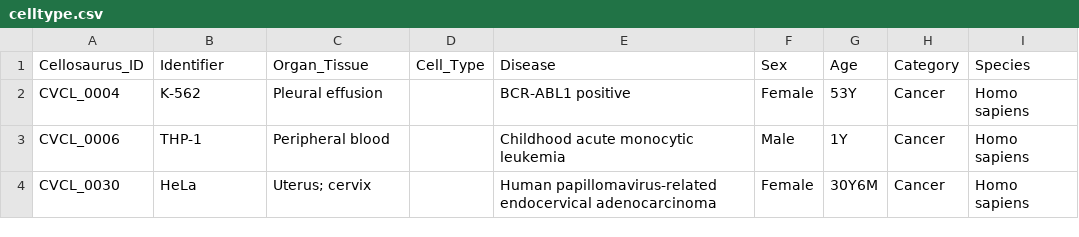
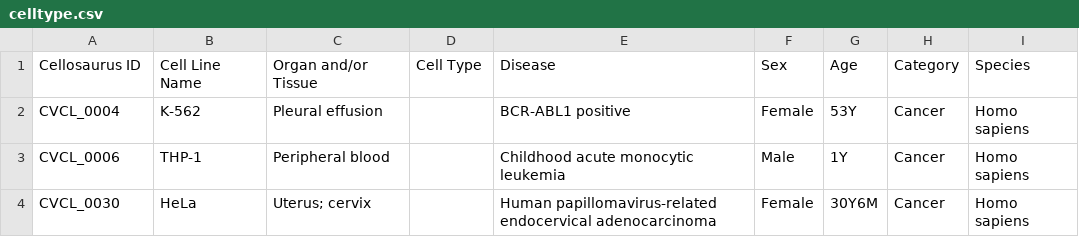
Before and after one commit to ay-lab-team/GEO-Resources, a CSV file: celltype.csv, drawn as a sheet; only a part is shown.

Commit message:
cell type table generated by script that was commited on Tue Dec6 2 at 2:34pm, ID e7dfd4a12ef4ea733ece96209baad3b5a946dd56

```diff
--- a/celltype.csv
+++ b/celltype.csv
@@ -1,2 +1,2 @@
-Cellosaurus_ID,Identifier,Organ_Tissue,Cell_Type,Disease,Sex,Age,Category,Species
+Cellosaurus ID,Cell Line Name,Organ and/or Tissue,Cell Type,Disease,Sex,Age,Category,Species
 CVCL_0004,K-562,Pleural effusion,,BCR-ABL1 positive,Female,53Y,Cancer,Homo sapiens
```
